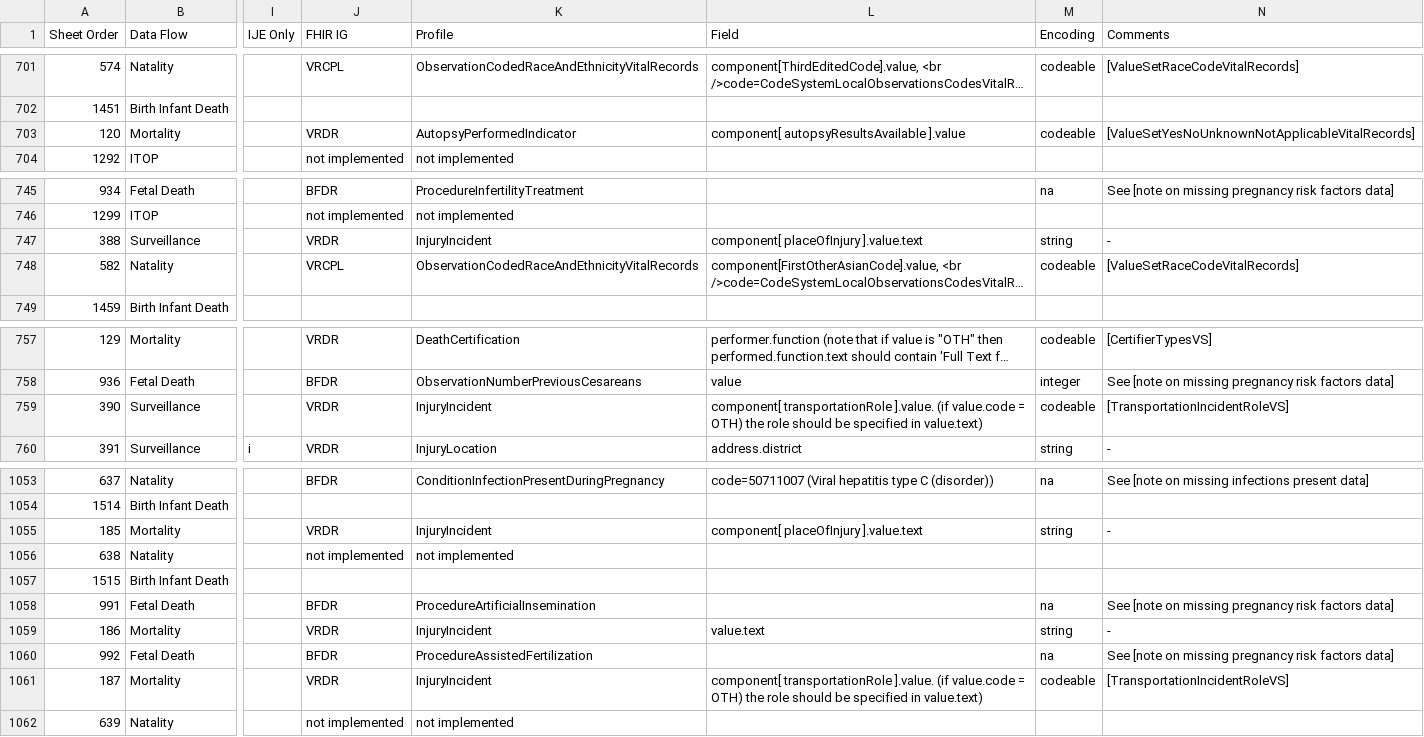
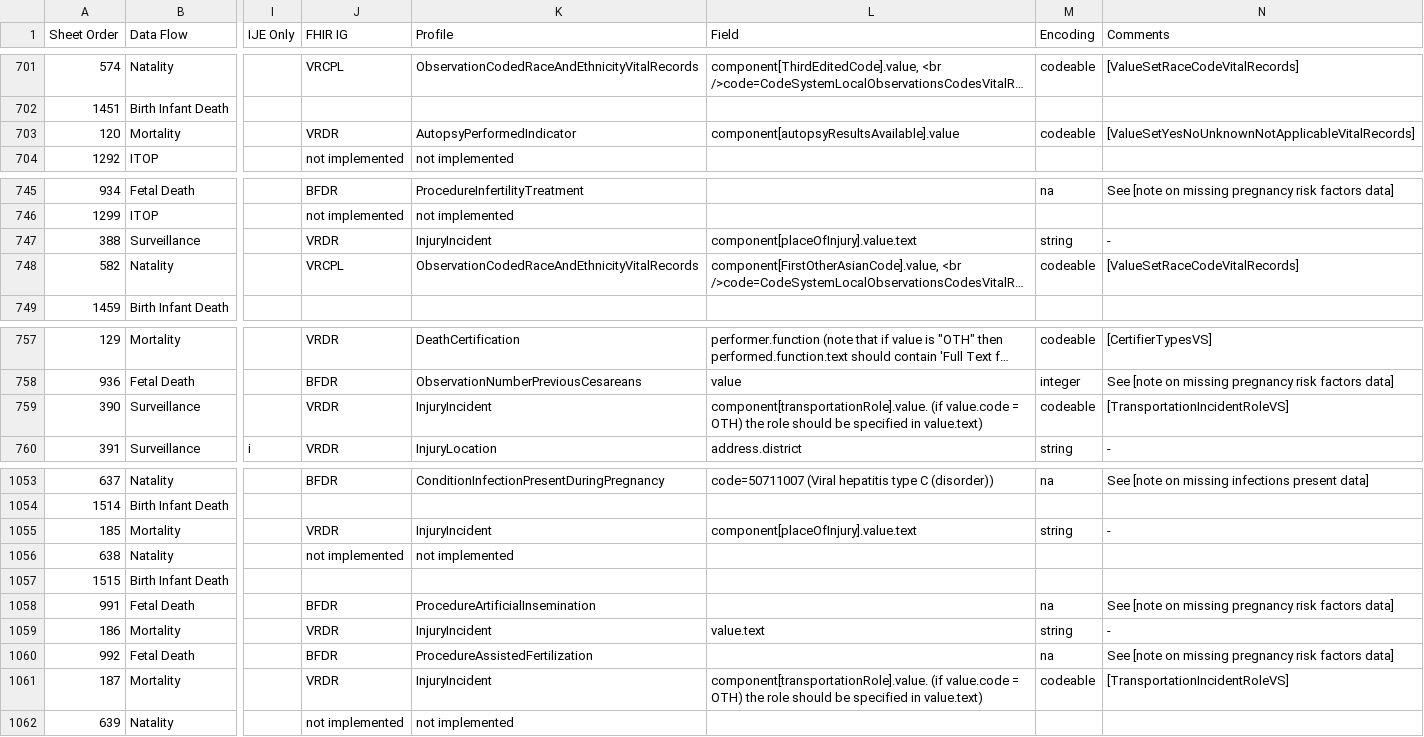
Before and after one commit to nightingaleproject/vital_records_sandbox_ig, a CSV file: input/images/IJE_File_Layouts_Version_2021_FHIR-2023-02-22-All-Combined.csv, drawn as a sheet; only a part is shown, gaps mark what is left out; long unchanged cells end in …; the diff names each change by its address in the sheet, - before the commit and + after, or states it on an @@ line.

```diff
--- a/input/images/IJE_File_Layouts_Version_2021_FHIR-2023-02-22-All-Combined.csv
+++ b/input/images/IJE_File_Layouts_Version_2021_FHIR-2023-02-22-All-Combined.csv
-L703 (Field): component[ autopsyResultsAvailable ].value
+L703 (Field): component[autopsyResultsAvailable].value
-L747 (Field): component[ placeOfInjury ].value.text
+L747 (Field): component[placeOfInjury].value.text
-L759 (Field): component[ transportationRole ].value. (if value.code…
+L759 (Field): component[transportationRole].value. (if value.code…
-L1055 (Field): component[ placeOfInjury ].value.text
+L1055 (Field): component[placeOfInjury].value.text
-L1061 (Field): component[ transportationRole ].value. (if value.code…
+L1061 (Field): component[transportationRole].value. (if value.code…
```
Also changed, not shown: input/mapping/BFDR_Forms_Mapping.csv, input/mapping/IJE_File_Layouts_Version_2021_FHIR-2023-02-22-All-Combined.csv, 4 other files.
